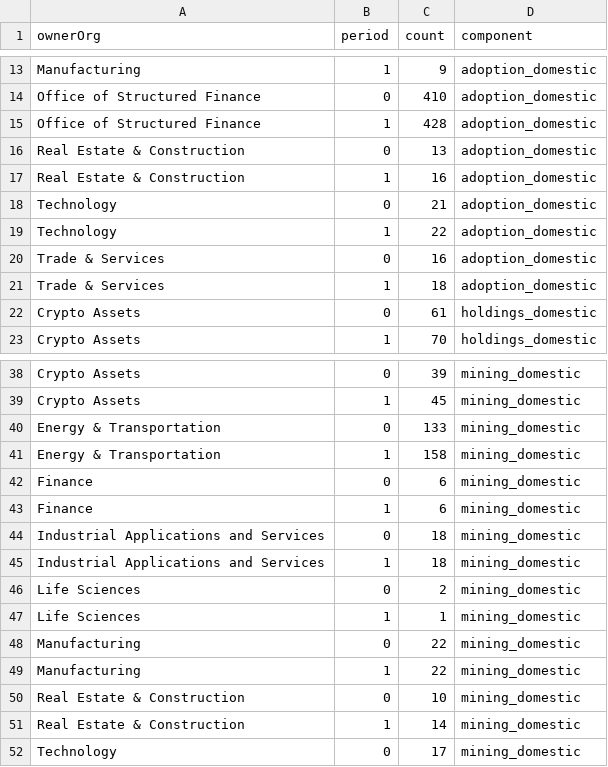
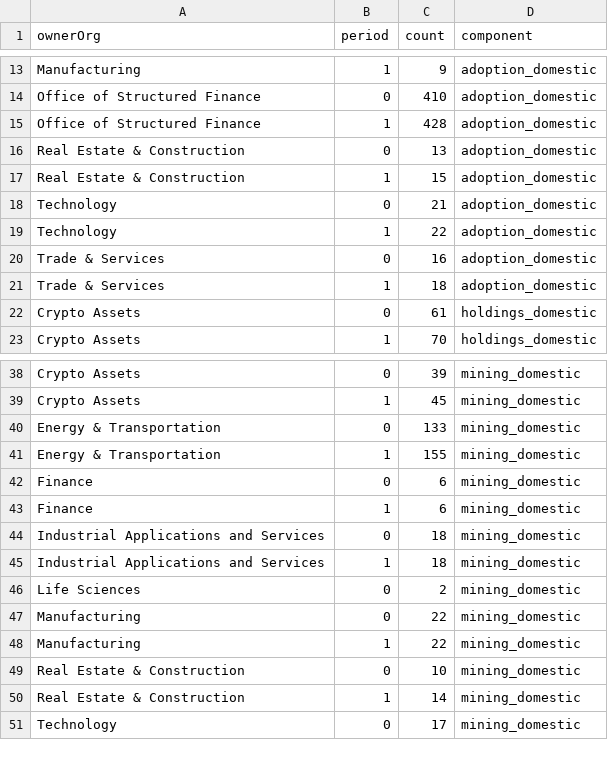
Before and after one commit to john-friedman/datamule-indicators, a CSV file: indicators/format1/Blockchain/bitcoin/sector_comparison.csv, drawn as a sheet; only a part is shown, gaps mark what is left out.

```diff
--- a/indicators/format1/Blockchain/bitcoin/sector_comparison.csv
+++ b/indicators/format1/Blockchain/bitcoin/sector_comparison.csv
@@ -16,3 +16,3 @@ Office of Structured Finance,1,428,adoption_domestic
 Real Estate & Construction,0,13,adoption_domestic
-Real Estate & Construction,1,16,adoption_domestic
+Real Estate & Construction,1,15,adoption_domestic
 Technology,0,21,adoption_domestic
@@ -40,3 +40,3 @@ Crypto Assets,1,45,mining_domestic
 Energy & Transportation,0,133,mining_domestic
-Energy & Transportation,1,158,mining_domestic
+Energy & Transportation,1,155,mining_domestic
 Finance,0,6,mining_domestic
@@ -46,3 +46,2 @@ Industrial Applications and Services,1,18,mining_domestic
 Life Sciences,0,2,mining_domestic
-Life Sciences,1,1,mining_domestic
 Manufacturing,0,22,mining_domestic
```
Also changed, not shown: data/filer_names/listed_filer_dotcom_names_daily.csv, data/filer_names/unlisted_filer_dotcom_names_daily.csv, 14 other files.
